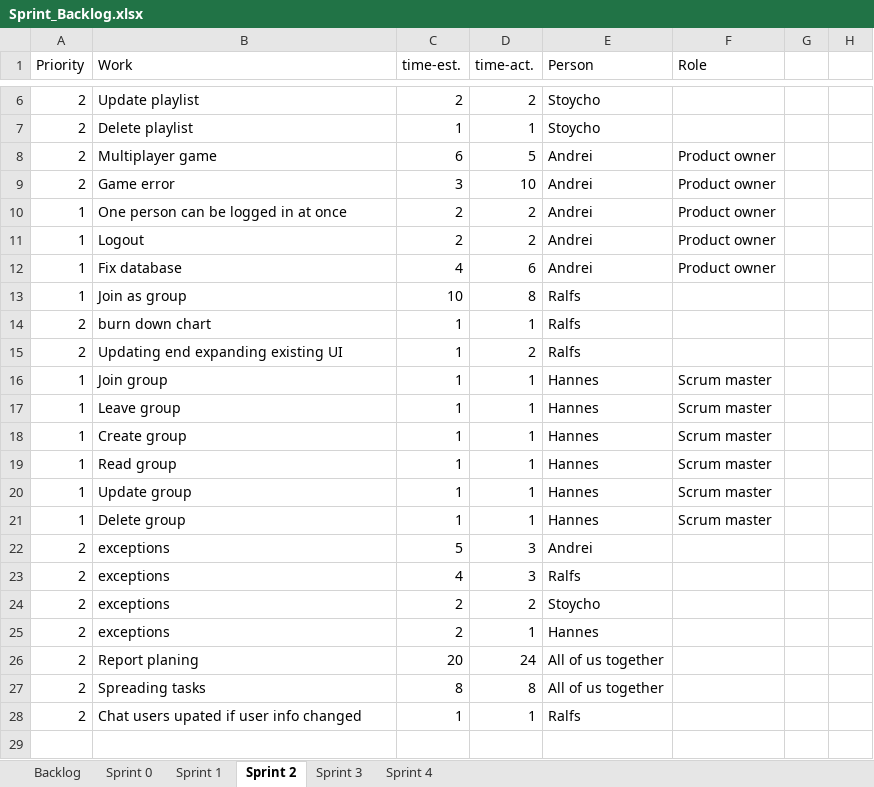
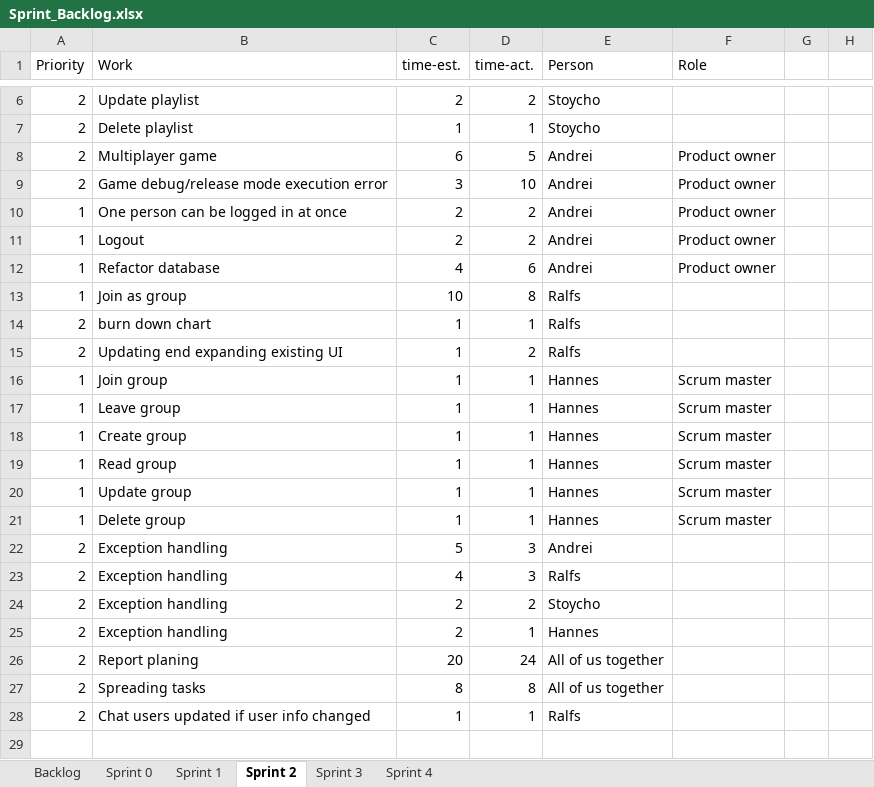
Before and after one commit to bubriks/Turakas, an Excel workbook: project/SystemDev/Sprint_Backlog.xlsx, sheet Sprint 2, drawn as a sheet; only a part is shown, gaps mark what is left out; values as stored, in another font and other column widths than the file's, no borders; charts and pictures not drawn; the diff names each change by its address in the sheet, - before the commit and + after, or states it on an @@ line.

Commit message:
sprint backlog updated

```diff
--- a/project/SystemDev/Sprint_Backlog.xlsx (sheet Sprint 2)
+++ b/project/SystemDev/Sprint_Backlog.xlsx (sheet Sprint 2)
-B9 (Work): Game error
+B9 (Work): Game debug/release mode execution error
-B12 (Work): Fix database
+B12 (Work): Refactor database
-B22:B25 (Work): exceptions
+B22:B25 (Work): Exception handling
-B28 (Work): Chat users upated if user info changed
+B28 (Work): Chat users updated if user info changed
```
